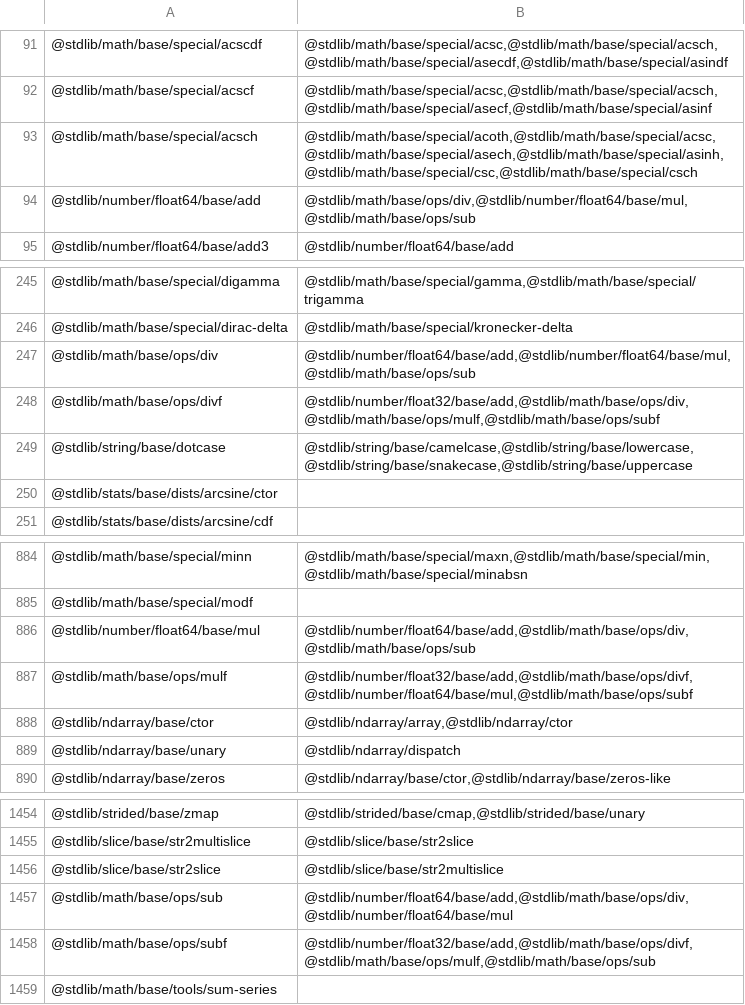
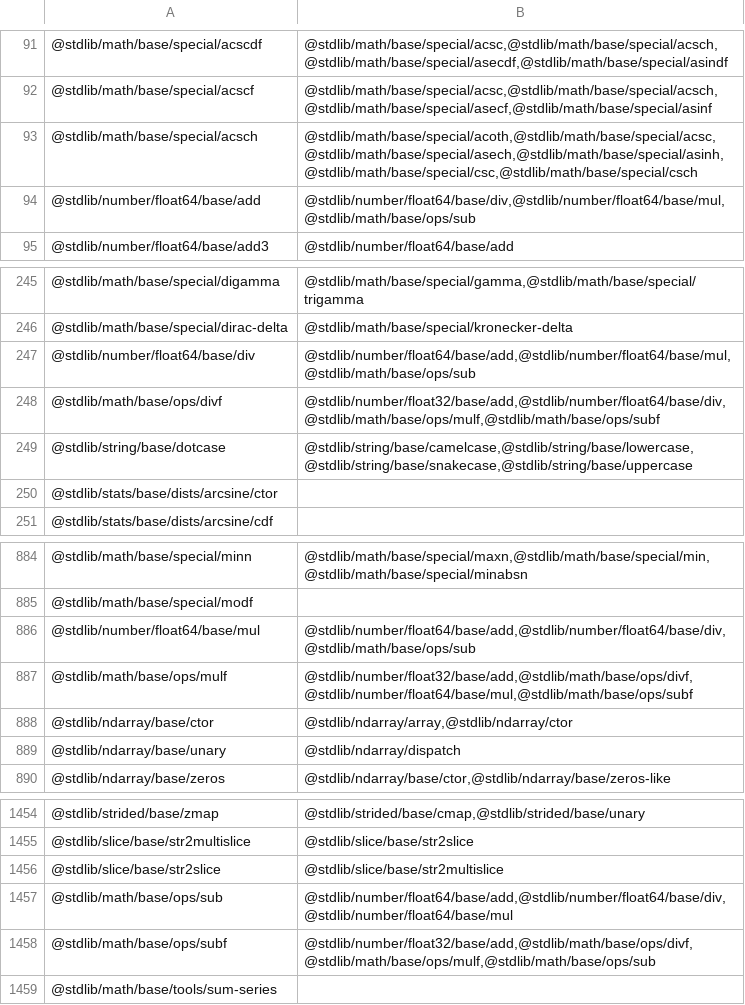
Before and after one commit to stdlib-js/namespace, a CSV file: pkg2related/data/data.csv, drawn as a sheet; only a part is shown, gaps mark what is left out.

```diff
--- a/pkg2related/data/data.csv
+++ b/pkg2related/data/data.csv
@@ -93,3 +93,3 @@
 "@stdlib/math/base/special/acsch","@stdlib/math/base/special/acoth,@stdlib/math/base/special/acsc,@stdlib/math/base/special/asech,@stdlib/math/base/special/asinh,@stdlib/math/base/special/csc,@stdlib/math/base/special/csch"
-"@stdlib/number/float64/base/add","@stdlib/math/base/ops/div,@stdlib/number/float64/base/mul,@stdlib/math/base/ops/sub"
+"@stdlib/number/float64/base/add","@stdlib/number/float64/base/div,@stdlib/number/float64/base/mul,@stdlib/math/base/ops/sub"
 "@stdlib/number/float64/base/add3","@stdlib/number/float64/base/add"
@@ -246,4 +246,4 @@
 "@stdlib/math/base/special/dirac-delta","@stdlib/math/base/special/kronecker-delta"
-"@stdlib/math/base/ops/div","@stdlib/number/float64/base/add,@stdlib/number/float64/base/mul,@stdlib/math/base/ops/sub"
-"@stdlib/math/base/ops/divf","@stdlib/number/float32/base/add,@stdlib/math/base/ops/div,@stdlib/math/base/ops/mulf,@stdlib/math/base/ops/subf"
+"@stdlib/number/float64/base/div","@stdlib/number/float64/base/add,@stdlib/number/float64/base/mul,@stdlib/math/base/ops/sub"
+"@stdlib/math/base/ops/divf","@stdlib/number/float32/base/add,@stdlib/number/float64/base/div,@stdlib/math/base/ops/mulf,@stdlib/math/base/ops/subf"
 "@stdlib/string/base/dotcase","@stdlib/string/base/camelcase,@stdlib/string/base/lowercase,@stdlib/string/base/snakecase,@stdlib/string/base/uppercase"
@@ -885,3 +885,3 @@
 "@stdlib/math/base/special/modf",""
-"@stdlib/number/float64/base/mul","@stdlib/number/float64/base/add,@stdlib/math/base/ops/div,@stdlib/math/base/ops/sub"
+"@stdlib/number/float64/base/mul","@stdlib/number/float64/base/add,@stdlib/number/float64/base/div,@stdlib/math/base/ops/sub"
 "@stdlib/math/base/ops/mulf","@stdlib/number/float32/base/add,@stdlib/math/base/ops/divf,@stdlib/number/float64/base/mul,@stdlib/math/base/ops/subf"
@@ -1456,3 +1456,3 @@
 "@stdlib/slice/base/str2slice","@stdlib/slice/base/str2multislice"
-"@stdlib/math/base/ops/sub","@stdlib/number/float64/base/add,@stdlib/math/base/ops/div,@stdlib/number/float64/base/mul"
+"@stdlib/math/base/ops/sub","@stdlib/number/float64/base/add,@stdlib/number/float64/base/div,@stdlib/number/float64/base/mul"
 "@stdlib/math/base/ops/subf","@stdlib/number/float32/base/add,@stdlib/math/base/ops/divf,@stdlib/math/base/ops/mulf,@stdlib/math/base/ops/sub"
```
Also changed, not shown: alias2pkg/data/data.csv, pkg2alias/data/data.csv, 12 other files.
